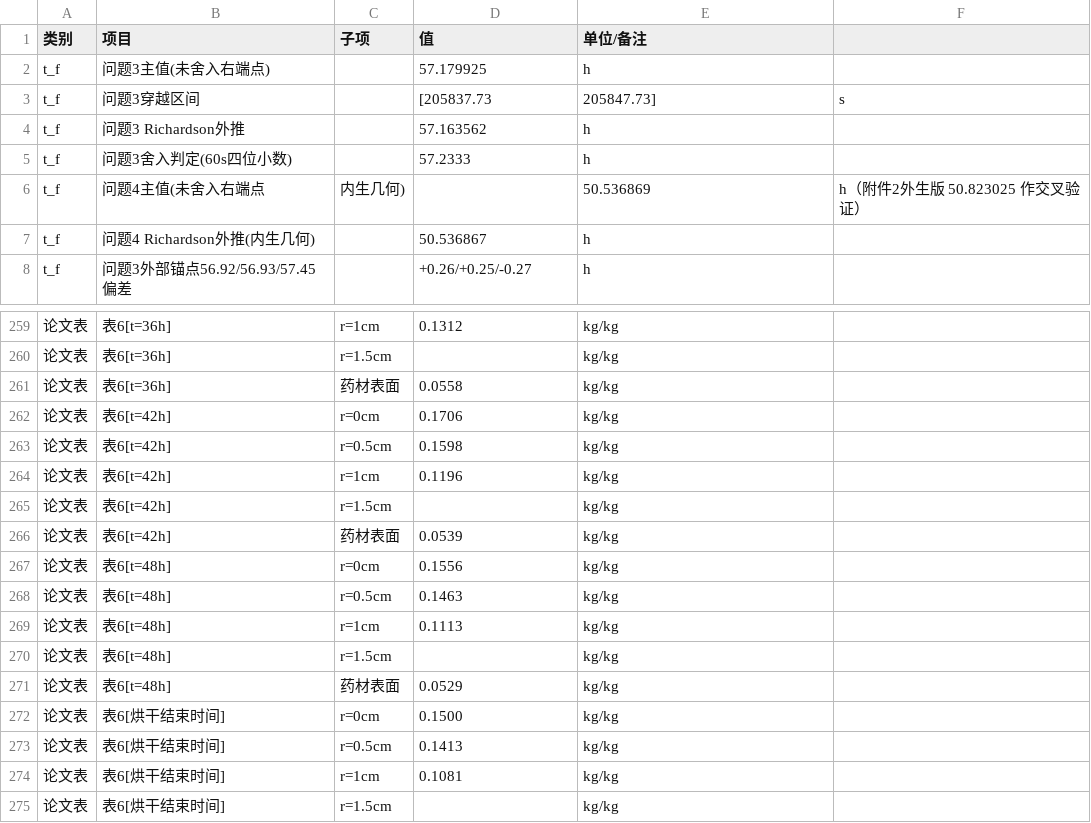
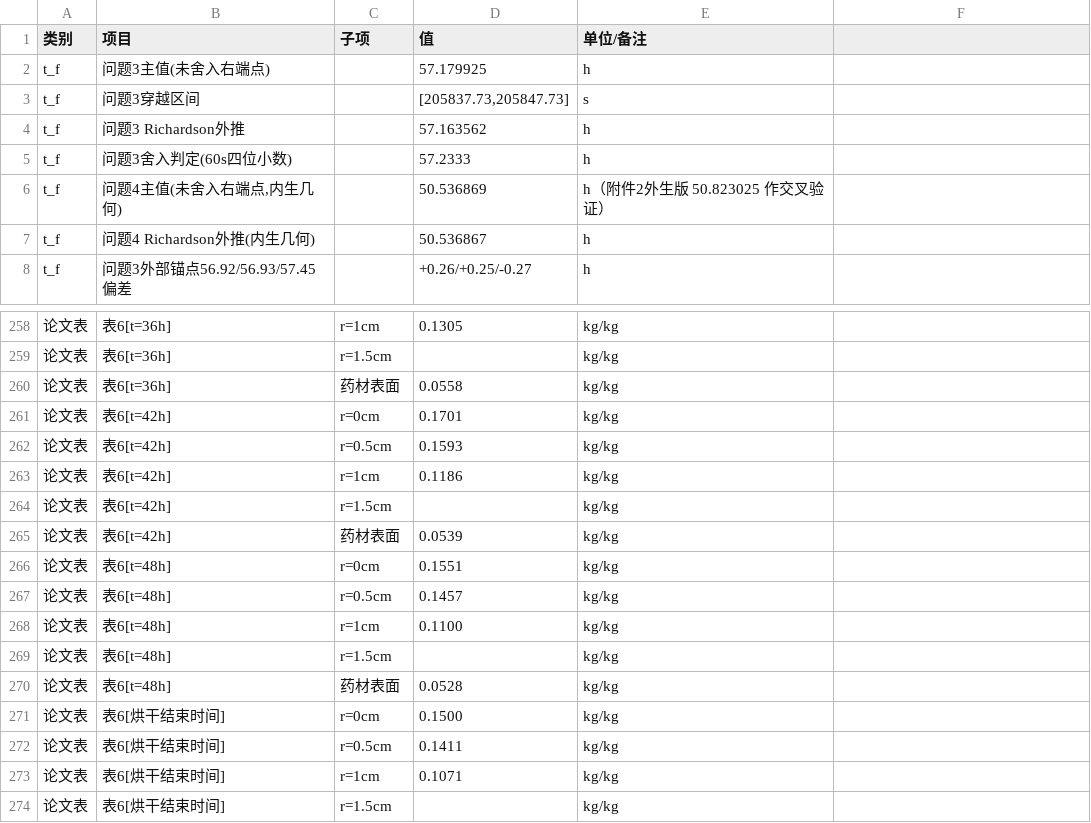
Before and after one commit to xiangkehan/mathmodel2026A, a CSV file: 03-数据/结果总账.csv, drawn as a sheet; only a part is shown, gaps mark what is left out; the diff covers the shown part only.

```diff
--- a/03-数据/结果总账.csv
+++ b/03-数据/结果总账.csv
@@ -2,6 +2,6 @@
 t_f,问题3主值(未舍入右端点),,57.179925,h
-t_f,问题3穿越区间,,[205837.73,205847.73],s
+t_f,问题3穿越区间,,"[205837.73,205847.73]",s
 t_f,问题3 Richardson外推,,57.163562,h
 t_f,问题3舍入判定(60s四位小数),,57.2333,h
-t_f,问题4主值(未舍入右端点,内生几何),,50.536869,h（附件2外生版 50.823025 作交叉验证）
+t_f,"问题4主值(未舍入右端点,内生几何)",,50.536869,h（附件2外生版 50.823025 作交叉验证）
 t_f,问题4 Richardson外推(内生几何),,50.536867,h
@@ -259,17 +258,17 @@ t_f,问题3外部锚点56.92/56.93/57.45偏差,,+0.26/+0.25/-0.27,h
-论文表,表6[t=36h],r=1cm,0.1312,kg/kg
+论文表,表6[t=36h],r=1cm,0.1305,kg/kg
 论文表,表6[t=36h],r=1.5cm,,kg/kg
 论文表,表6[t=36h],药材表面,0.0558,kg/kg
-论文表,表6[t=42h],r=0cm,0.1706,kg/kg
-论文表,表6[t=42h],r=0.5cm,0.1598,kg/kg
-论文表,表6[t=42h],r=1cm,0.1196,kg/kg
+论文表,表6[t=42h],r=0cm,0.1701,kg/kg
+论文表,表6[t=42h],r=0.5cm,0.1593,kg/kg
+论文表,表6[t=42h],r=1cm,0.1186,kg/kg
 论文表,表6[t=42h],r=1.5cm,,kg/kg
 论文表,表6[t=42h],药材表面,0.0539,kg/kg
-论文表,表6[t=48h],r=0cm,0.1556,kg/kg
-论文表,表6[t=48h],r=0.5cm,0.1463,kg/kg
-论文表,表6[t=48h],r=1cm,0.1113,kg/kg
+论文表,表6[t=48h],r=0cm,0.1551,kg/kg
+论文表,表6[t=48h],r=0.5cm,0.1457,kg/kg
+论文表,表6[t=48h],r=1cm,0.1100,kg/kg
 论文表,表6[t=48h],r=1.5cm,,kg/kg
-论文表,表6[t=48h],药材表面,0.0529,kg/kg
+论文表,表6[t=48h],药材表面,0.0528,kg/kg
 论文表,表6[烘干结束时间],r=0cm,0.1500,kg/kg
-论文表,表6[烘干结束时间],r=0.5cm,0.1413,kg/kg
-论文表,表6[烘干结束时间],r=1cm,0.1081,kg/kg
+论文表,表6[烘干结束时间],r=0.5cm,0.1411,kg/kg
+论文表,表6[烘干结束时间],r=1cm,0.1071,kg/kg
 论文表,表6[烘干结束时间],r=1.5cm,,kg/kg
```
Also changed, not shown: 7 added rows, 8 removed rows, 3 moved rows and 22 edited cells elsewhere in this file, 03-数据/paper_tables.csv, 03-数据/q4_split.csv, 8 other files.
